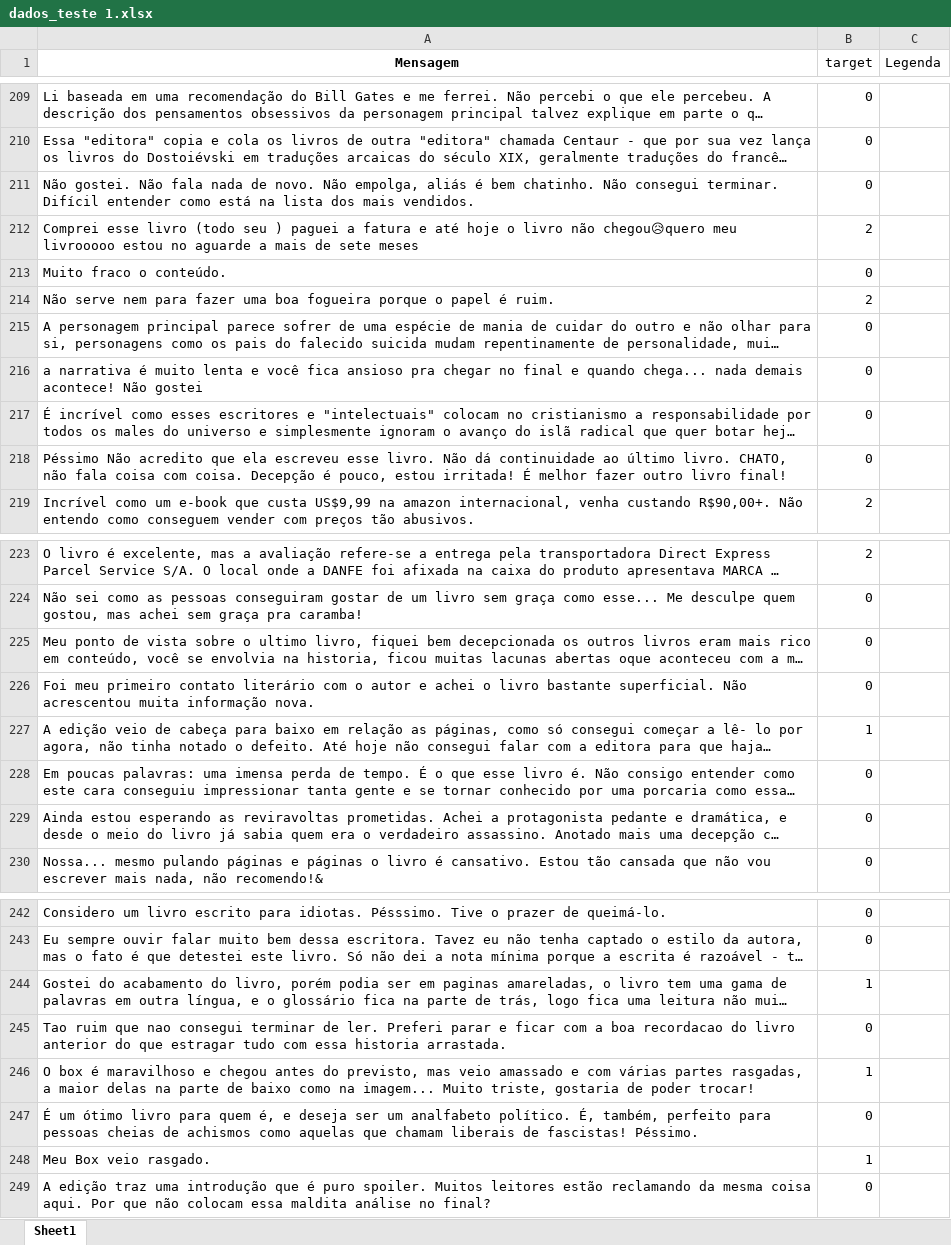
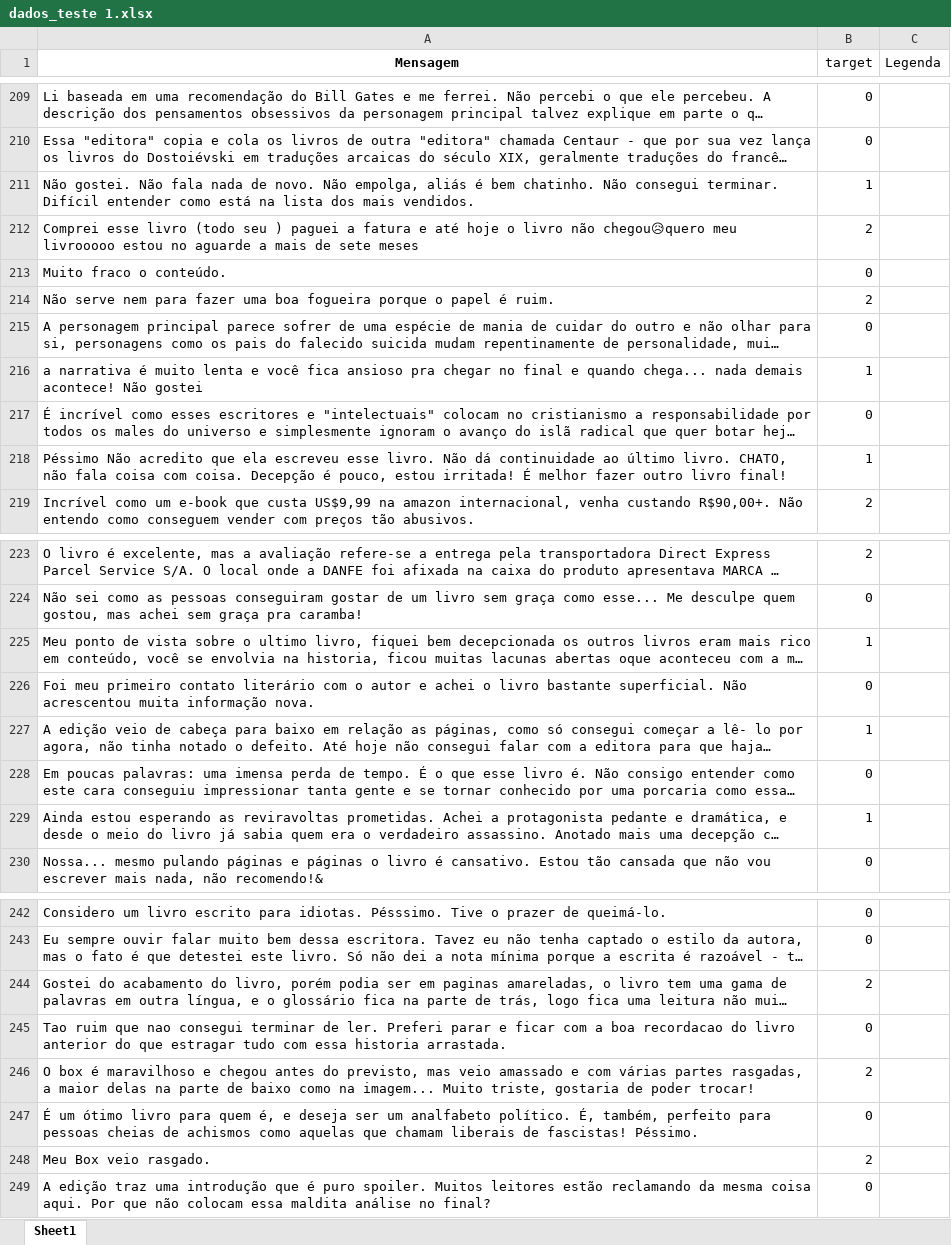
Before and after one commit to ThiagoCGGodoi/CDadosP1, an Excel workbook: dados_teste 1.xlsx, sheet Sheet1, drawn as a sheet; only a part is shown, gaps mark what is left out; long unchanged cells end in …; values as stored, in another font and other column widths than the file's, no borders; the diff covers the shown part only; the diff names each change by its address in the sheet, - before the commit and + after, or states it on an @@ line.

Commit message:
ajustes excel

```diff
--- a/dados_teste 1.xlsx (sheet Sheet1)
+++ b/dados_teste 1.xlsx (sheet Sheet1)
-B211 (target): 0
+B211 (target): 1
-B216 (target): 0
+B216 (target): 1
-B218 (target): 0
+B218 (target): 1
-B225 (target): 0
+B225 (target): 1
-B229 (target): 0
+B229 (target): 1
-B244 (target): 1
+B244 (target): 2
-B246 (target): 1
+B246 (target): 2
-B248 (target): 1
+B248 (target): 2
```
Also changed, not shown: 2 edited cells elsewhere in this sheet.
